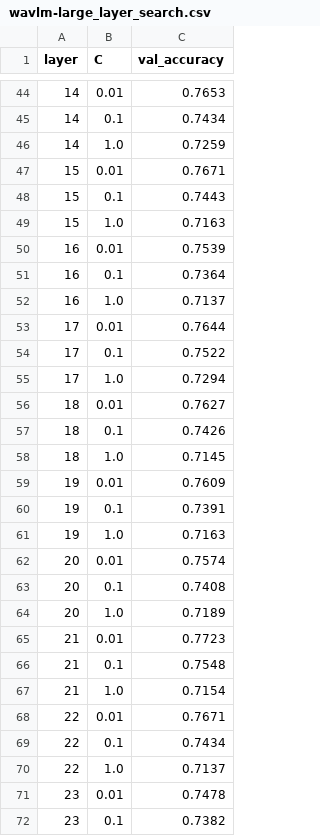
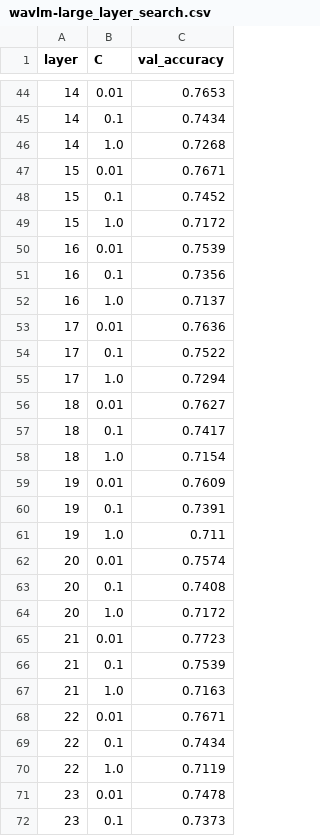
Before and after one commit to Ankit-builds1/Auralis, a CSV file: ml/results/week3_ssl/wavlm-large_layer_search.csv, drawn as a sheet; only a part is shown, gaps mark what is left out; the diff covers the shown part only.

```diff
--- a/ml/results/week3_ssl/wavlm-large_layer_search.csv
+++ b/ml/results/week3_ssl/wavlm-large_layer_search.csv
@@ -45,10 +45,10 @@ layer,C,val_accuracy
 14,0.1,0.7434
-14,1.0,0.7259
+14,1.0,0.7268
 15,0.01,0.7671
-15,0.1,0.7443
-15,1.0,0.7163
+15,0.1,0.7452
+15,1.0,0.7172
 16,0.01,0.7539
-16,0.1,0.7364
+16,0.1,0.7356
 16,1.0,0.7137
-17,0.01,0.7644
+17,0.01,0.7636
 17,0.1,0.7522
@@ -56,17 +56,17 @@ layer,C,val_accuracy
 18,0.01,0.7627
-18,0.1,0.7426
-18,1.0,0.7145
+18,0.1,0.7417
+18,1.0,0.7154
 19,0.01,0.7609
 19,0.1,0.7391
-19,1.0,0.7163
+19,1.0,0.711
 20,0.01,0.7574
 20,0.1,0.7408
-20,1.0,0.7189
+20,1.0,0.7172
 21,0.01,0.7723
-21,0.1,0.7548
-21,1.0,0.7154
+21,0.1,0.7539
+21,1.0,0.7163
 22,0.01,0.7671
 22,0.1,0.7434
-22,1.0,0.7137
+22,1.0,0.7119
 23,0.01,0.7478
-23,0.1,0.7382
+23,0.1,0.7373
```
Also changed, not shown: 24 edited cells elsewhere in this file, 6 other files.
